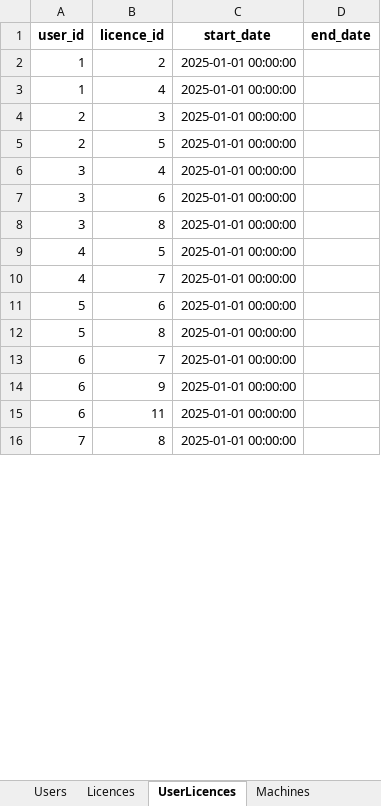
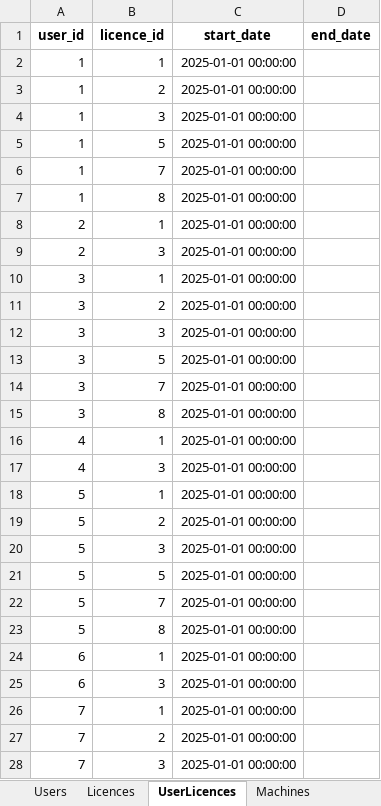
Before and after one commit to patrickjamesbenson/woodturners_scheduler, an Excel workbook: data/db.xlsx, sheet UserLicences, drawn as a sheet; only a part is shown; the shorter side is filled out with more unchanged rows; values as stored, in another font and other column widths than the file's, no borders; removed rows and columns are numbered as before the commit, all else as after; the diff covers the shown part only; the diff names each change by its address in the sheet, - before the commit and + after, or states it on an @@ line.

```diff
--- a/data/db.xlsx (sheet UserLicences)
+++ b/data/db.xlsx (sheet UserLicences)
+row 2: 1 | 1 | 2025-01-01 00:00:00
-B4 (licence_id): 4
+B4 (licence_id): 3
+row 5: 1 | 5 | 2025-01-01 00:00:00
+row 6: 1 | 7 | 2025-01-01 00:00:00
+row 7: 1 | 8 | 2025-01-01 00:00:00
+row 8: 2 | 1 | 2025-01-01 00:00:00
-row 5: 2 | 5 | 2025-01-01 00:00:00
-B10 (licence_id): 4
+B10 (licence_id): 1
-B11 (licence_id): 6
+B11 (licence_id): 2
+row 12: 3 | 3 | 2025-01-01 00:00:00
+row 13: 3 | 5 | 2025-01-01 00:00:00
+row 14: 3 | 7 | 2025-01-01 00:00:00
-B16 (licence_id): 5
+B16 (licence_id): 1
-B17 (licence_id): 7
+B17 (licence_id): 3
-B18 (licence_id): 6
+B18 (licence_id): 1
+row 19: 5 | 2 | 2025-01-01 00:00:00
+row 20: 5 | 3 | 2025-01-01 00:00:00
+row 21: 5 | 5 | 2025-01-01 00:00:00
+row 22: 5 | 7 | 2025-01-01 00:00:00
-B24 (licence_id): 7
+B24 (licence_id): 1
-B25 (licence_id): 9
+B25 (licence_id): 3
-row 15: 6 | 11 | 2025-01-01 00:00:00
+row 26: 7 | 1 | 2025-01-01 00:00:00
+row 27: 7 | 2 | 2025-01-01 00:00:00
+row 28: 7 | 3 | 2025-01-01 00:00:00
```
Also changed, not shown: 8 added rows, 11 removed rows and 22 edited cells elsewhere in this sheet, sheet Machines, sheet Bookings, sheet Users, sheet OperatingLog, sheet Issues, sheet ServiceLog, 1 more sheet, other sheet tabs, 2 other files.
